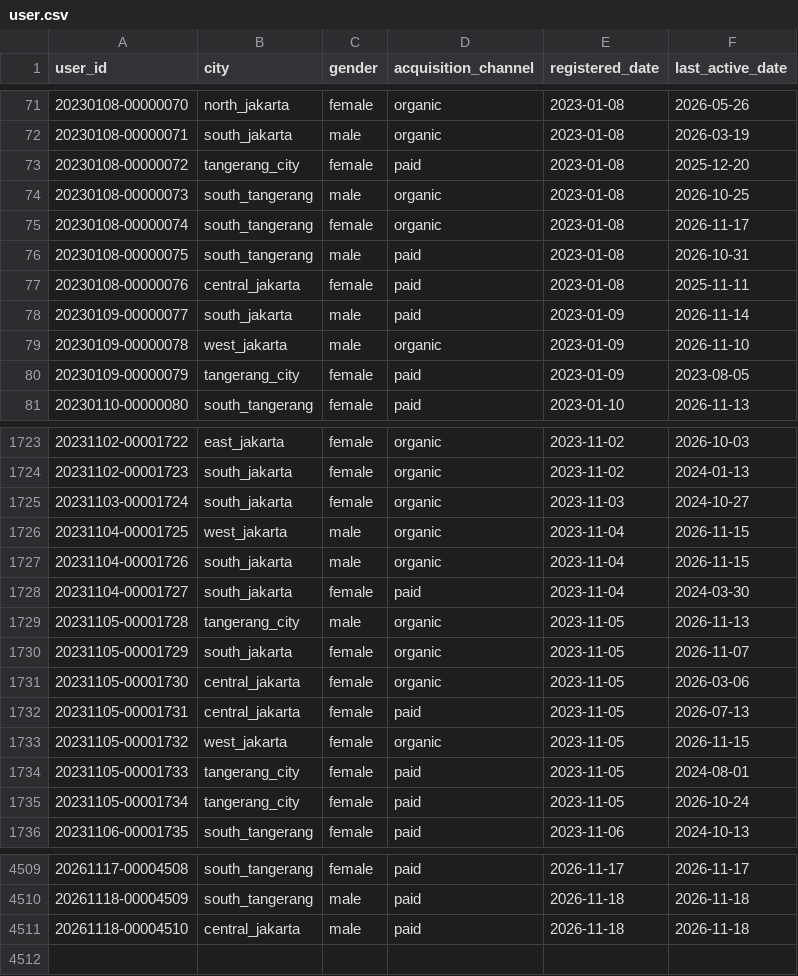
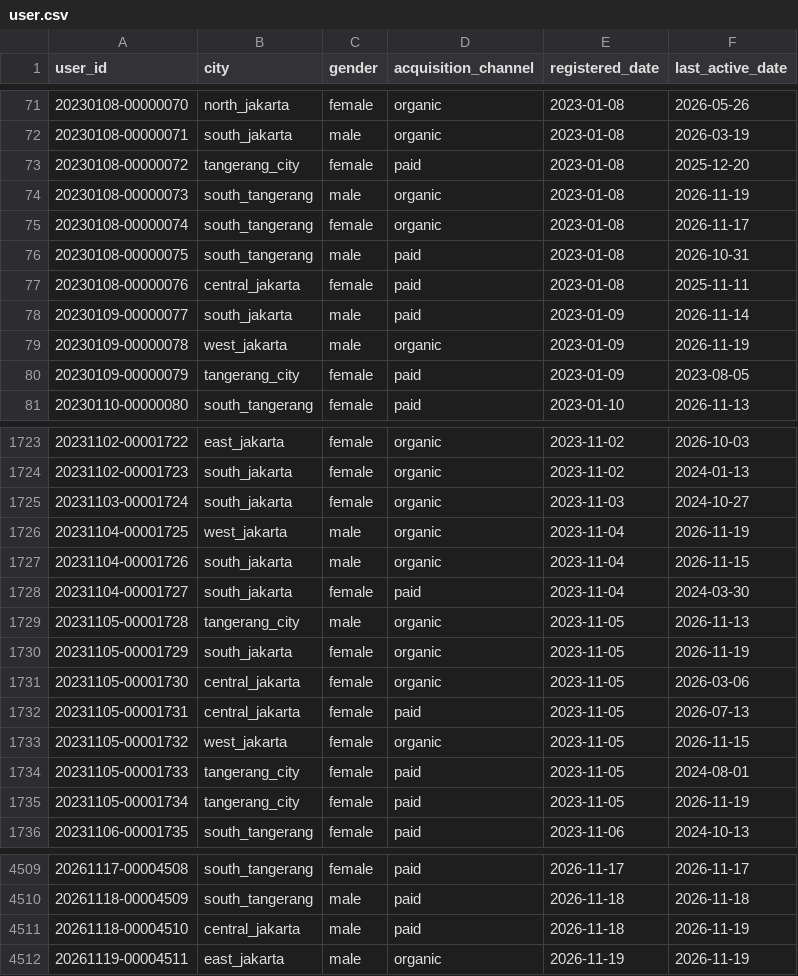
Before and after one commit to ibrasyad/creanu-labs, a CSV file: output/csv-file/user.csv, drawn as a sheet; only a part is shown, gaps mark what is left out; the diff covers the shown part only.

```diff
--- a/output/csv-file/user.csv
+++ b/output/csv-file/user.csv
@@ -73,3 +73,3 @@ user_id,city,gender,acquisition_channel,registered_date,last_active_date
 20230108-00000072,tangerang_city,female,paid,2023-01-08,2025-12-20
-20230108-00000073,south_tangerang,male,organic,2023-01-08,2026-10-25
+20230108-00000073,south_tangerang,male,organic,2023-01-08,2026-11-19
 20230108-00000074,south_tangerang,female,organic,2023-01-08,2026-11-17
@@ -78,3 +78,3 @@ user_id,city,gender,acquisition_channel,registered_date,last_active_date
 20230109-00000077,south_jakarta,male,paid,2023-01-09,2026-11-14
-20230109-00000078,west_jakarta,male,organic,2023-01-09,2026-11-10
+20230109-00000078,west_jakarta,male,organic,2023-01-09,2026-11-19
 20230109-00000079,tangerang_city,female,paid,2023-01-09,2023-08-05
@@ -1725,3 +1725,3 @@ user_id,city,gender,acquisition_channel,registered_date,last_active_date
 20231103-00001724,south_jakarta,female,organic,2023-11-03,2024-10-27
-20231104-00001725,west_jakarta,male,organic,2023-11-04,2026-11-15
+20231104-00001725,west_jakarta,male,organic,2023-11-04,2026-11-19
 20231104-00001726,south_jakarta,male,organic,2023-11-04,2026-11-15
@@ -1729,3 +1729,3 @@ user_id,city,gender,acquisition_channel,registered_date,last_active_date
 20231105-00001728,tangerang_city,male,organic,2023-11-05,2026-11-13
-20231105-00001729,south_jakarta,female,organic,2023-11-05,2026-11-07
+20231105-00001729,south_jakarta,female,organic,2023-11-05,2026-11-19
 20231105-00001730,central_jakarta,female,organic,2023-11-05,2026-03-06
@@ -1734,3 +1734,3 @@ user_id,city,gender,acquisition_channel,registered_date,last_active_date
 20231105-00001733,tangerang_city,female,paid,2023-11-05,2024-08-01
-20231105-00001734,tangerang_city,female,paid,2023-11-05,2026-10-24
+20231105-00001734,tangerang_city,female,paid,2023-11-05,2026-11-19
 20231106-00001735,south_tangerang,female,paid,2023-11-06,2024-10-13
@@ -4510,2 +4510,3 @@ user_id,city,gender,acquisition_channel,registered_date,last_active_date
 20261118-00004509,south_tangerang,male,paid,2026-11-18,2026-11-18
-20261118-00004510,central_jakarta,male,paid,2026-11-18,2026-11-18
+20261118-00004510,central_jakarta,male,paid,2026-11-18,2026-11-19
+20261119-00004511,east_jakarta,male,organic,2026-11-19,2026-11-19
```
Also changed, not shown: 103 edited cells elsewhere in this file, 9 other files.
